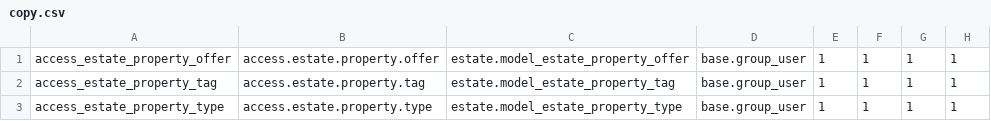
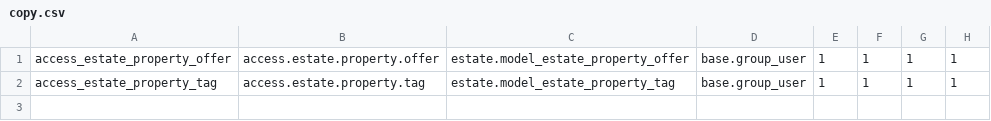
Before and after one commit to ssp-eledia/technical-training, a CSV file: estate/security/copy.csv, drawn as a sheet; the diff names each change by its address in the sheet, - before the commit and + after, or states it on an @@ line.

```diff
--- a/estate/security/copy.csv
+++ b/estate/security/copy.csv
-row 3: access_estate_property_type | access.estate.property.type | estate.model_estate_property_type | base.group_user | 1 | 1 | 1 | 1
```
